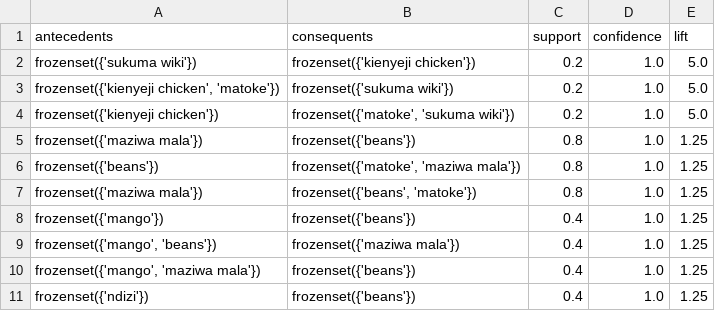
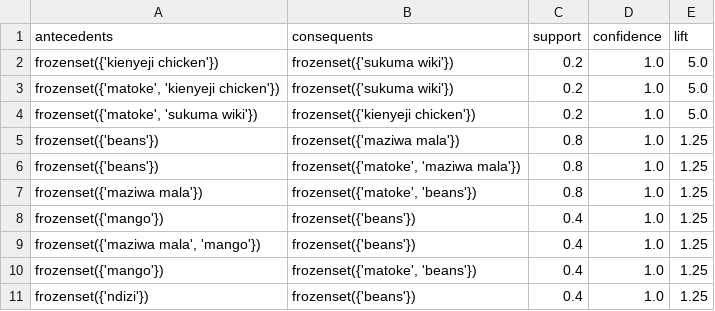
Before and after one commit to course-files/ClusteringandAssociationRuleMining, a CSV file: rule/top_rules_7a.csv, drawn as a sheet.

```diff
--- a/rule/top_rules_7a.csv
+++ b/rule/top_rules_7a.csv
@@ -1,11 +1,11 @@
 antecedents,consequents,support,confidence,lift
-frozenset({'sukuma wiki'}),frozenset({'kienyeji chicken'}),0.2,1.0,5.0
-"frozenset({'kienyeji chicken', 'matoke'})",frozenset({'sukuma wiki'}),0.2,1.0,5.0
-frozenset({'kienyeji chicken'}),"frozenset({'matoke', 'sukuma wiki'})",0.2,1.0,5.0
-frozenset({'maziwa mala'}),frozenset({'beans'}),0.8,1.0,1.25
+frozenset({'kienyeji chicken'}),frozenset({'sukuma wiki'}),0.2,1.0,5.0
+"frozenset({'matoke', 'kienyeji chicken'})",frozenset({'sukuma wiki'}),0.2,1.0,5.0
+"frozenset({'matoke', 'sukuma wiki'})",frozenset({'kienyeji chicken'}),0.2,1.0,5.0
+frozenset({'beans'}),frozenset({'maziwa mala'}),0.8,1.0,1.25
 frozenset({'beans'}),"frozenset({'matoke', 'maziwa mala'})",0.8,1.0,1.25
-frozenset({'maziwa mala'}),"frozenset({'beans', 'matoke'})",0.8,1.0,1.25
+frozenset({'maziwa mala'}),"frozenset({'matoke', 'beans'})",0.8,1.0,1.25
 frozenset({'mango'}),frozenset({'beans'}),0.4,1.0,1.25
-"frozenset({'mango', 'beans'})",frozenset({'maziwa mala'}),0.4,1.0,1.25
-"frozenset({'mango', 'maziwa mala'})",frozenset({'beans'}),0.4,1.0,1.25
+"frozenset({'maziwa mala', 'mango'})",frozenset({'beans'}),0.4,1.0,1.25
+frozenset({'mango'}),"frozenset({'matoke', 'beans'})",0.4,1.0,1.25
 frozenset({'ndizi'}),frozenset({'beans'}),0.4,1.0,1.25
```
Also changed, not shown: 2 other files.
